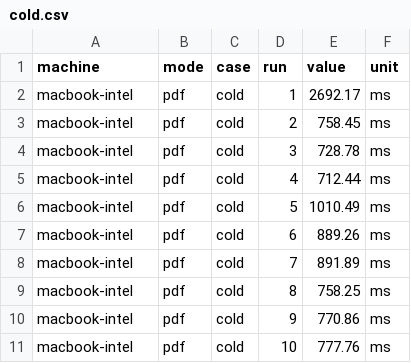
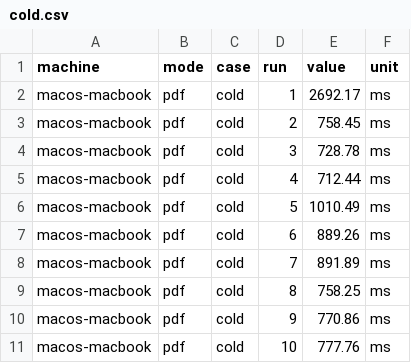
Before and after one commit to benjo-code/raffica, a CSV file: Docs/measurements/pdf-viewer-2026-11-11-macos/default/cold.csv, drawn as a sheet.

Commit message:
docs: name the macOS machine macos-macbook like the other CSVs

```diff
--- a/Docs/measurements/pdf-viewer-2026-11-11-macos/default/cold.csv
+++ b/Docs/measurements/pdf-viewer-2026-11-11-macos/default/cold.csv
@@ -1,11 +1,11 @@
 machine,mode,case,run,value,unit
-macbook-intel,pdf,cold,1,2692.17,ms
-macbook-intel,pdf,cold,2,758.45,ms
-macbook-intel,pdf,cold,3,728.78,ms
-macbook-intel,pdf,cold,4,712.44,ms
-macbook-intel,pdf,cold,5,1010.49,ms
-macbook-intel,pdf,cold,6,889.26,ms
-macbook-intel,pdf,cold,7,891.89,ms
-macbook-intel,pdf,cold,8,758.25,ms
-macbook-intel,pdf,cold,9,770.86,ms
-macbook-intel,pdf,cold,10,777.76,ms
+macos-macbook,pdf,cold,1,2692.17,ms
+macos-macbook,pdf,cold,2,758.45,ms
+macos-macbook,pdf,cold,3,728.78,ms
+macos-macbook,pdf,cold,4,712.44,ms
+macos-macbook,pdf,cold,5,1010.49,ms
+macos-macbook,pdf,cold,6,889.26,ms
+macos-macbook,pdf,cold,7,891.89,ms
+macos-macbook,pdf,cold,8,758.25,ms
+macos-macbook,pdf,cold,9,770.86,ms
+macos-macbook,pdf,cold,10,777.76,ms
```
Also changed, not shown: Docs/measurements/pdf-viewer-2026-11-11-macos/default/memory.csv, Docs/measurements/pdf-viewer-2026-11-11-macos/default/scroll.csv, 12 other files.
